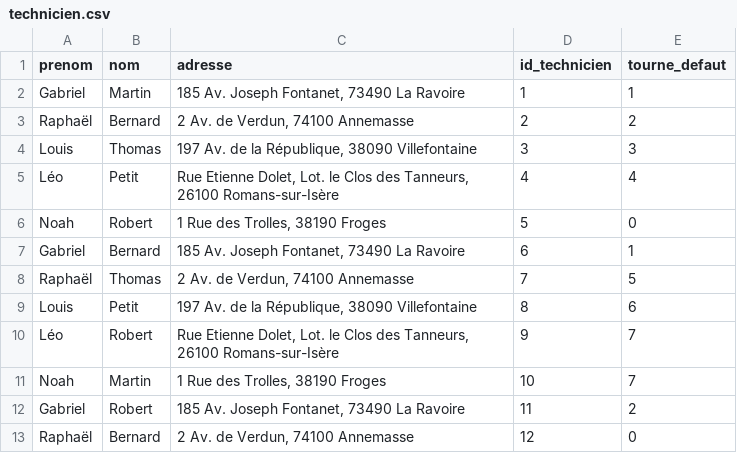
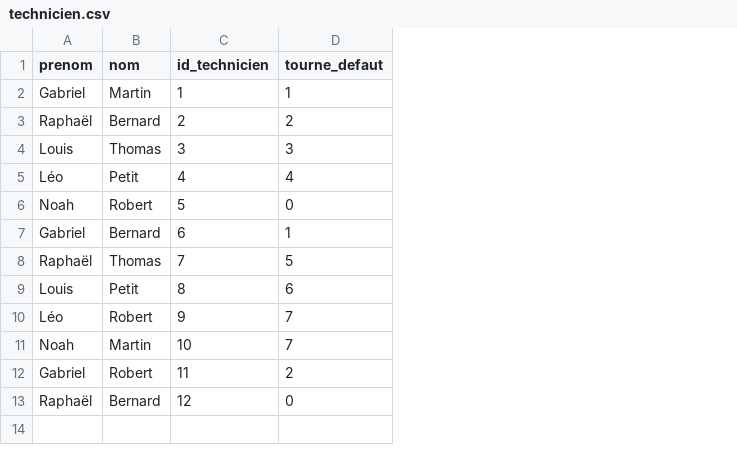
Before and after one commit to RoseliandeE/optimisation-tournee, a CSV file: technicien.csv, drawn as a sheet; the diff names each change by its address in the sheet, - before the commit and + after, or states it on an @@ line.

Commit message:
Update technicien.csv

```diff
--- a/technicien.csv
+++ b/technicien.csv
-column C (adresse), rows 2-13: 185 Av. Joseph Fontanet, 73490 La Ravoire | 2 Av. de Verdun, 74100 Annemasse | 197 Av. de la République, 38090 Villefontaine | Rue Etienne Dolet, Lot. le Clos des Tanneurs, 26100 Romans-sur-Isère | 1 Rue des Trolles, 38190 Froges | 185 Av. Joseph Fontanet, 73490 La Ravoire | 2 Av. de Verdun, 74100 Annemasse | 197 Av. de la République, 38090 Villefontaine | Rue Etienne Dolet, Lot. le Clos des Tanneurs, 26100 Romans-sur-Isère | 1 Rue des Trolles, 38190 Froges | 185 Av. Joseph Fontanet, 73490 La Ravoire | 2 Av. de Verdun, 74100 Annemasse
```
